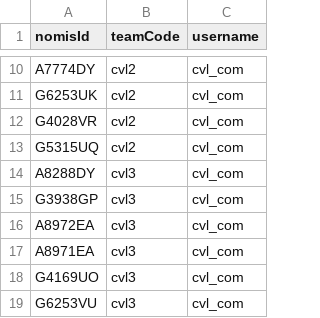
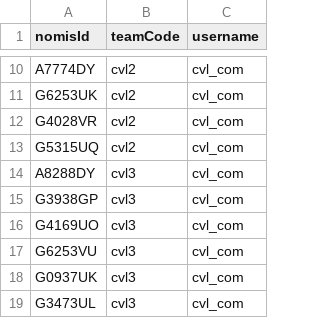
Before and after one commit to ministryofjustice/hmpps-community-api-wiremock, a CSV file: src/main/resources/caseloads.csv, drawn as a sheet; only a part is shown, gaps mark what is left out; the shorter side is filled out with more unchanged rows; the diff names each change by its address in the sheet, - before the commit and + after, or states it on an @@ line.

Commit message:
Revert "Update caseloads.csv (#32)" (#33)
This reverts commit 452b6e38b8a10a964f1505113a229be57c8d8d50.

```diff
--- a/src/main/resources/caseloads.csv
+++ b/src/main/resources/caseloads.csv
-row 16: A8972EA | cvl3 | cvl_com
-row 17: A8971EA | cvl3 | cvl_com
```
